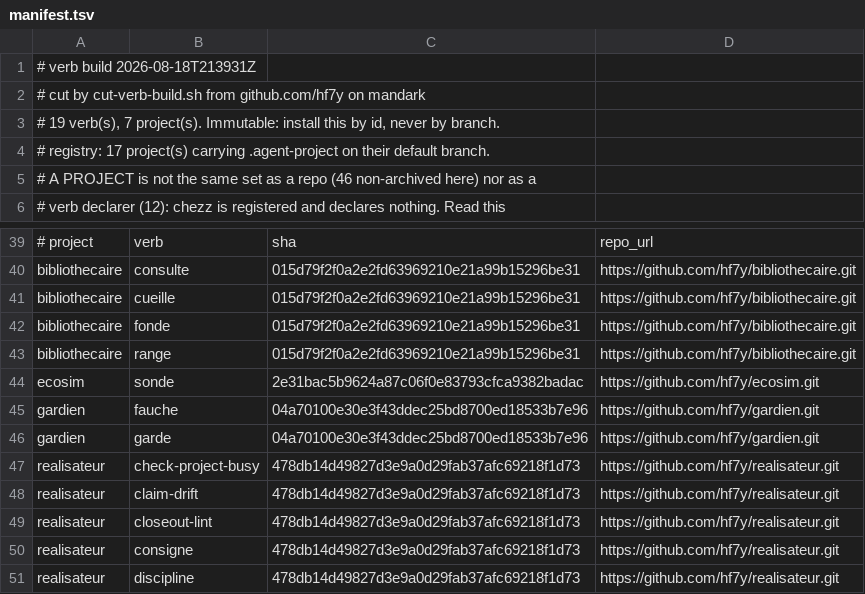
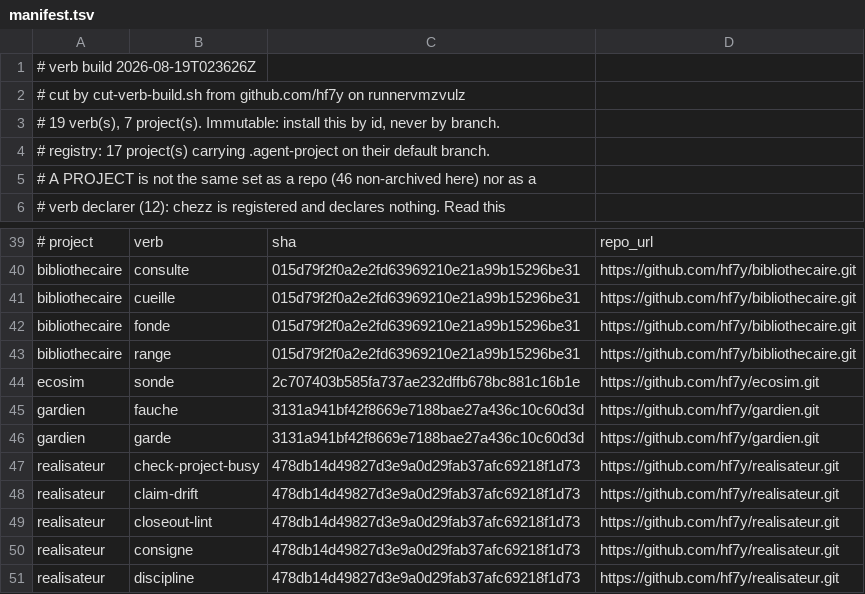
Before and after one commit to hf7y/verbs, a TSV file: manifest.tsv, drawn as a sheet; only a part is shown, gaps mark what is left out.

Commit message:
verb build 2026-08-19T023626Z: 19 verb(s)

```diff
--- a/manifest.tsv
+++ b/manifest.tsv
@@ -1,3 +1,3 @@
-# verb build 2026-08-18T213931Z
-# cut by cut-verb-build.sh from github.com/hf7y on mandark
+# verb build 2026-08-19T023626Z
+# cut by cut-verb-build.sh from github.com/hf7y on runnervmzvulz
 # 19 verb(s), 7 project(s). Immutable: install this by id, never by branch.
@@ -43,5 +43,5 @@ bibliothecaire	fonde	015d79f2f0a2e2fd63969210e21a99b15296be31	https://github.com
 bibliothecaire	range	015d79f2f0a2e2fd63969210e21a99b15296be31	https://github.com/hf7y/bibliothecaire.git
-ecosim	sonde	2e31bac5b9624a87c06f0e83793cfca9382badac	https://github.com/hf7y/ecosim.git
-gardien	fauche	04a70100e30e3f43ddec25bd8700ed18533b7e96	https://github.com/hf7y/gardien.git
-gardien	garde	04a70100e30e3f43ddec25bd8700ed18533b7e96	https://github.com/hf7y/gardien.git
+ecosim	sonde	2c707403b585fa737ae232dffb678bc881c16b1e	https://github.com/hf7y/ecosim.git
+gardien	fauche	3131a941bf42f8669e7188bae27a436c10c60d3d	https://github.com/hf7y/gardien.git
+gardien	garde	3131a941bf42f8669e7188bae27a436c10c60d3d	https://github.com/hf7y/gardien.git
 realisateur	check-project-busy	478db14d49827d3e9a0d29fab37afc69218f1d73	https://github.com/hf7y/realisateur.git
```
Also changed, not shown: 9 other files.
